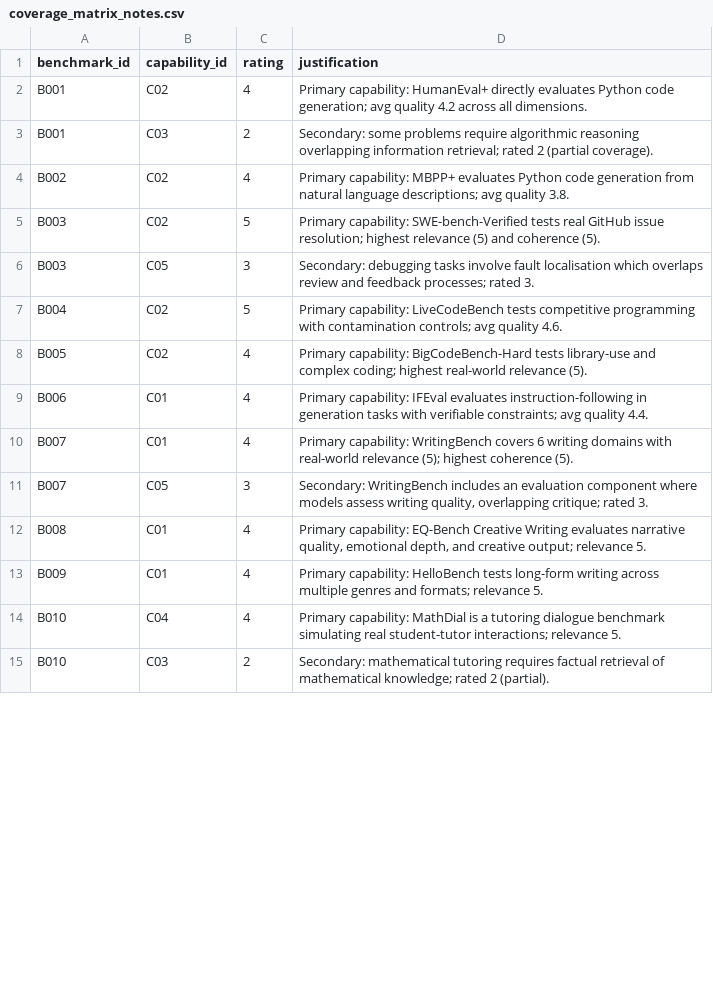
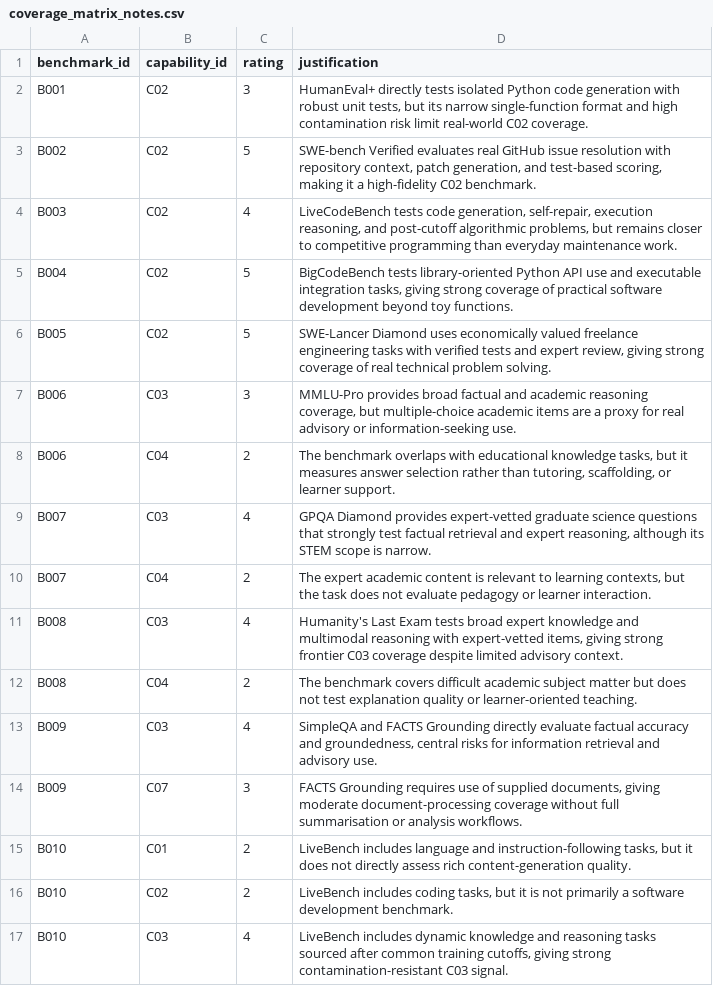
Before and after one commit to leonkamau29/COMP390PROJECT, a CSV file: data/phase3/coverage_matrix_notes.csv, drawn as a sheet; only a part is shown; the diff covers the shown part only.

Commit message:
Phase 3 revisions

```diff
--- a/data/phase3/coverage_matrix_notes.csv
+++ b/data/phase3/coverage_matrix_notes.csv
@@ -1,15 +1,17 @@
 benchmark_id,capability_id,rating,justification
-B001,C02,4,Primary capability: HumanEval+ directly evaluates Python code generation; avg quality 4.2 across all dimensions.
-B001,C03,2,Secondary: some problems require algorithmic reasoning overlapping information retrieval; rated 2 (partial coverage).
-B002,C02,4,Primary capability: MBPP+ evaluates Python code generation from natural language descriptions; avg quality 3.8.
-B003,C02,5,Primary capability: SWE-bench-Verified tests real GitHub issue resolution; highest relevance (5) and coherence (5).
-B003,C05,3,Secondary: debugging tasks involve fault localisation which overlaps review and feedback processes; rated 3.
-B004,C02,5,Primary capability: LiveCodeBench tests competitive programming with contamination controls; avg quality 4.6.
-B005,C02,4,Primary capability: BigCodeBench-Hard tests library-use and complex coding; highest real-world relevance (5).
-B006,C01,4,Primary capability: IFEval evaluates instruction-following in generation tasks with verifiable constraints; avg quality 4.4.
-B007,C01,4,Primary capability: WritingBench covers 6 writing domains with real-world relevance (5); highest coherence (5).
-B007,C05,3,"Secondary: WritingBench includes an evaluation component where models assess writing quality, overlapping critique; rated 3."
-B008,C01,4,"Primary capability: EQ-Bench Creative Writing evaluates narrative quality, emotional depth, and creative output; relevance 5."
-B009,C01,4,Primary capability: HelloBench tests long-form writing across multiple genres and formats; relevance 5.
-B010,C04,4,Primary capability: MathDial is a tutoring dialogue benchmark simulating real student-tutor interactions; relevance 5.
-B010,C03,2,Secondary: mathematical tutoring requires factual retrieval of mathematical knowledge; rated 2 (partial).
+B001,C02,3,"HumanEval+ directly tests isolated Python code generation with robust unit tests, but its narrow single-function format and high contamination risk limit real-world C02 coverage."
+B002,C02,5,"SWE-bench Verified evaluates real GitHub issue resolution with repository context, patch generation, and test-based scoring, making it a high-fidelity C02 benchmark."
+B003,C02,4,"LiveCodeBench tests code generation, self-repair, execution reasoning, and post-cutoff algorithmic problems, but remains closer to competitive programming than everyday maintenance work."
+B004,C02,5,"BigCodeBench tests library-oriented Python API use and executable integration tasks, giving strong coverage of practical software development beyond toy functions."
+B005,C02,5,"SWE-Lancer Diamond uses economically valued freelance engineering tasks with verified tests and expert review, giving strong coverage of real technical problem solving."
+B006,C03,3,"MMLU-Pro provides broad factual and academic reasoning coverage, but multiple-choice academic items are a proxy for real advisory or information-seeking use."
+B006,C04,2,"The benchmark overlaps with educational knowledge tasks, but it measures answer selection rather than tutoring, scaffolding, or learner support."
+B007,C03,4,"GPQA Diamond provides expert-vetted graduate science questions that strongly test factual retrieval and expert reasoning, although its STEM scope is narrow."
+B007,C04,2,"The expert academic content is relevant to learning contexts, but the task does not evaluate pedagogy or learner interaction."
+B008,C03,4,"Humanity's Last Exam tests broad expert knowledge and multimodal reasoning with expert-vetted items, giving strong frontier C03 coverage despite limited advisory context."
+B008,C04,2,The benchmark covers difficult academic subject matter but does not test explanation quality or learner-oriented teaching.
+B009,C03,4,"SimpleQA and FACTS Grounding directly evaluate factual accuracy and groundedness, central risks for information retrieval and advisory use."
+B009,C07,3,"FACTS Grounding requires use of supplied documents, giving moderate document-processing coverage without full summarisation or analysis workflows."
+B010,C01,2,"LiveBench includes language and instruction-following tasks, but it does not directly assess rich content-generation quality."
+B010,C02,2,"LiveBench includes coding tasks, but it is not primarily a software development benchmark."
+B010,C03,4,"LiveBench includes dynamic knowledge and reasoning tasks sourced after common training cutoffs, giving strong contamination-resistant C03 signal."
```
Also changed, not shown: 23 added rows, 5 removed rows and 27 edited cells elsewhere in this file, data/phase3/capability_coverage_metrics.csv, data/phase3/coverage_matrix.csv, 21 other files.
